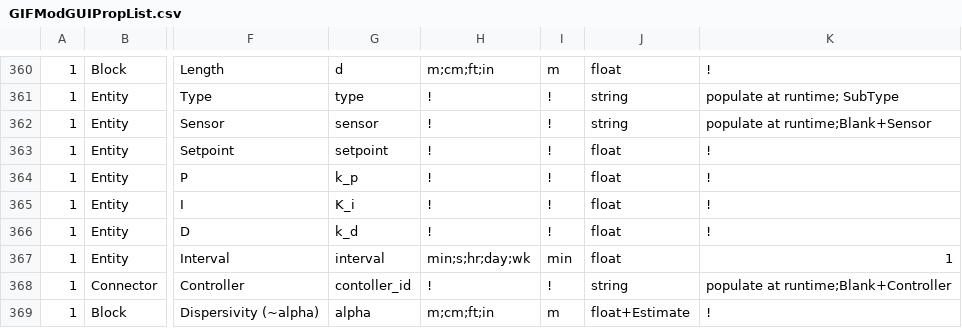
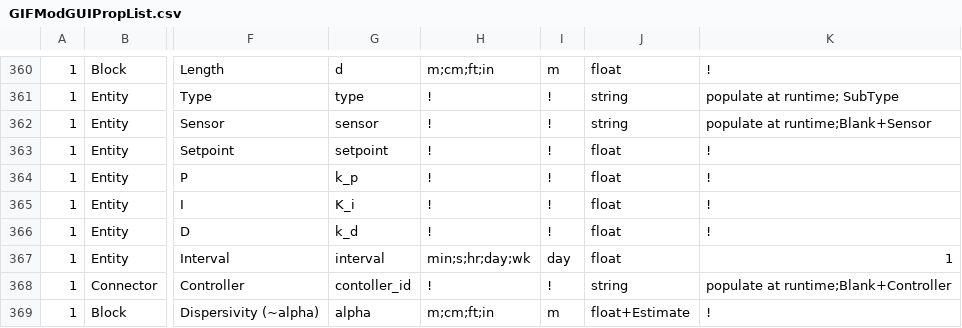
Before and after one commit to ArashMassoudieh/GIFMod, a CSV file: GIFModGUIPropList.csv, drawn as a sheet; only a part is shown, gaps mark what is left out; the diff names each change by its address in the sheet, - before the commit and + after, or states it on an @@ line.

```diff
--- a/GIFModGUIPropList.csv
+++ b/GIFModGUIPropList.csv
-I367: min
+I367: day
```
Also changed, not shown: x64/GIFMod/Debug/GIFModGUIPropList.csv, 7 other files.
